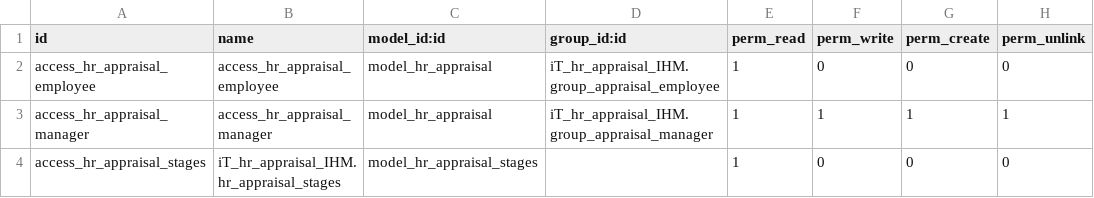
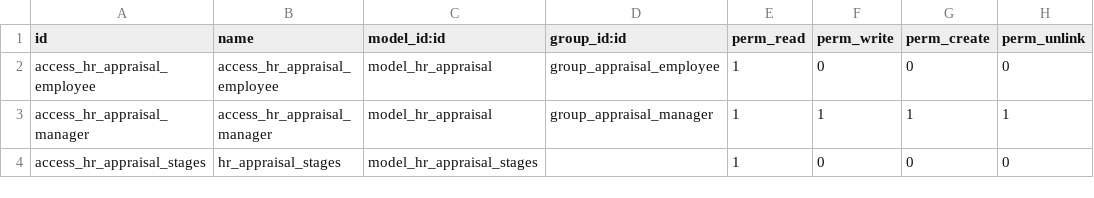
Before and after one commit to iTecan/odoo_rrhh, a CSV file: it_hr_appraisal_CE/security/ir.model.access.csv, drawn as a sheet.

```diff
--- a/it_hr_appraisal_CE/security/ir.model.access.csv
+++ b/it_hr_appraisal_CE/security/ir.model.access.csv
@@ -1,4 +1,4 @@
 id,name,model_id:id,group_id:id,perm_read,perm_write,perm_create,perm_unlink
-access_hr_appraisal_employee,access_hr_appraisal_employee,model_hr_appraisal,iT_hr_appraisal_IHM.group_appraisal_employee,1,0,0,0
-access_hr_appraisal_manager,access_hr_appraisal_manager,model_hr_appraisal,iT_hr_appraisal_IHM.group_appraisal_manager,1,1,1,1
-access_hr_appraisal_stages,iT_hr_appraisal_IHM.hr_appraisal_stages,model_hr_appraisal_stages,,1,0,0,0
+access_hr_appraisal_employee,access_hr_appraisal_employee,model_hr_appraisal,group_appraisal_employee,1,0,0,0
+access_hr_appraisal_manager,access_hr_appraisal_manager,model_hr_appraisal,group_appraisal_manager,1,1,1,1
+access_hr_appraisal_stages,hr_appraisal_stages,model_hr_appraisal_stages,,1,0,0,0
```
Also changed, not shown: 7 other files.
